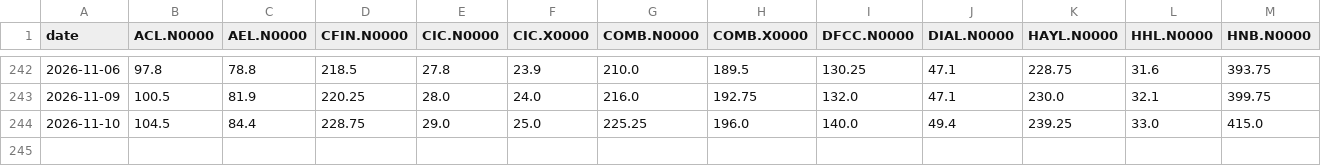
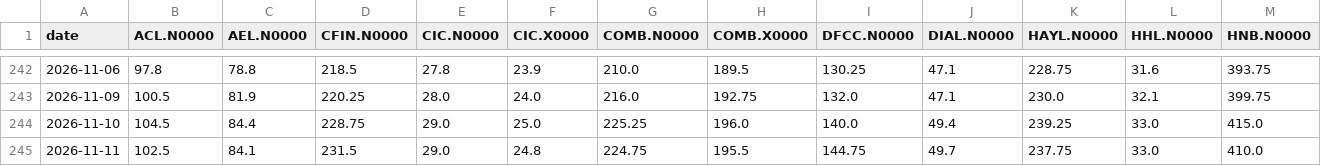
Before and after one commit to AmayaDevindi/ModelX, a CSV file: data/clean/cse_prices.csv, drawn as a sheet; only a part is shown, gaps mark what is left out; rows hold the shown columns only; the diff names each change by its address in the sheet, - before the commit and + after, or states it on an @@ line.

```diff
--- a/data/clean/cse_prices.csv
+++ b/data/clean/cse_prices.csv
+row 245: 2026-11-11 | 102.5 | 84.1 | 231.5 | 29.0 | 24.8 | 224.75 | 195.5 | 144.75 | 49.7 | 237.75 | 33.0 | 410.0
```
Also changed, not shown: data/clean/cse_prices_adjusted.csv, data/clean/news_chain_tags.csv, 40 other files.
